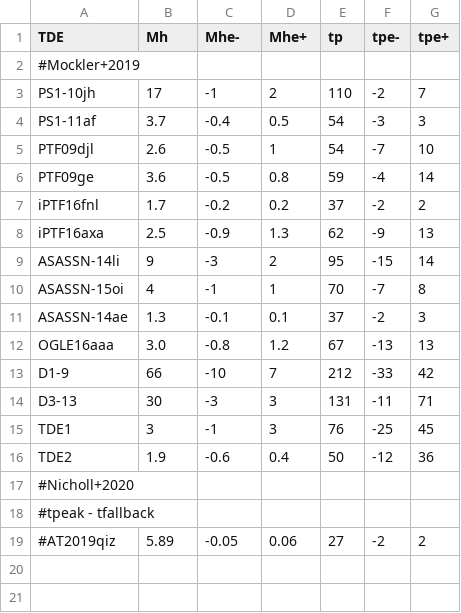
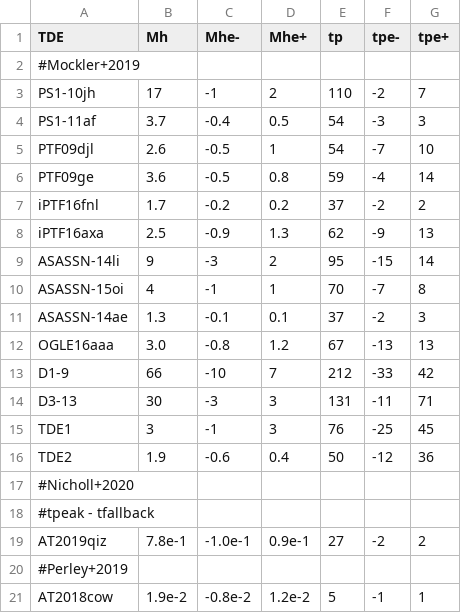
Before and after one commit to slowdivePTG/ASASSN-14ko, a CSV file: YT_Visualization/M_tpeak.csv, drawn as a sheet.

Commit message:
Swift data

```diff
--- a/YT_Visualization/M_tpeak.csv
+++ b/YT_Visualization/M_tpeak.csv
@@ -18,2 +18,4 @@ TDE2, 1.9, -0.6, 0.4, 50, -12, 36
 #tpeak - tfallback
-#AT2019qiz, 5.89, -0.05, 0.06, 27, -2, 2
+AT2019qiz, 7.8e-1, -1.0e-1, 0.9e-1, 27, -2, 2
+#Perley+2019
+AT2018cow, 1.9e-2, -0.8e-2, 1.2e-2, 5, -1, 1
```
Also changed, not shown: 3 other files.
